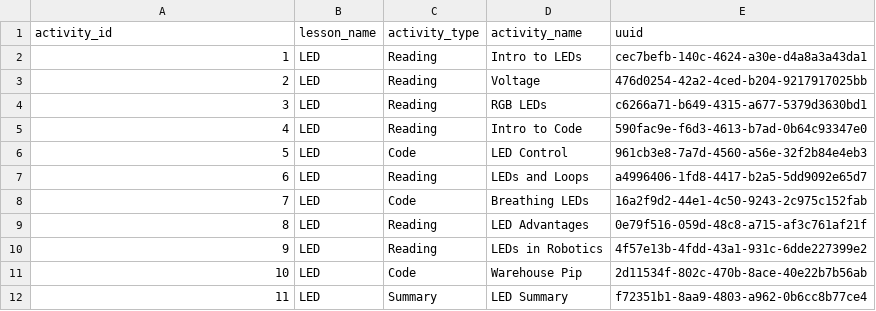
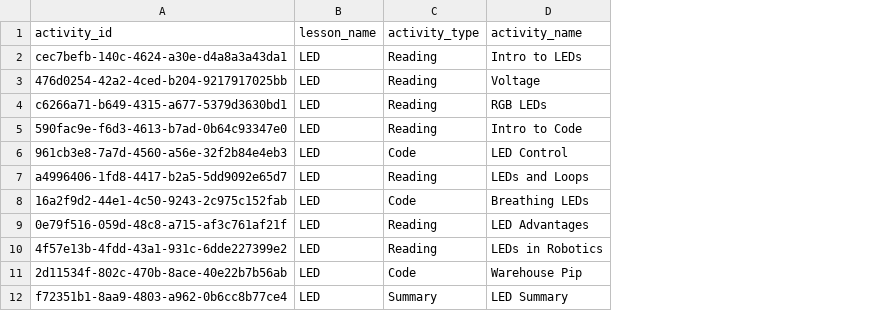
Before and after one commit to actamayev/lever-labs-server, a CSV file: src/db-seed-data/activities.csv, drawn as a sheet; the diff names each change by its address in the sheet, - before the commit and + after, or states it on an @@ line.

```diff
--- a/src/db-seed-data/activities.csv
+++ b/src/db-seed-data/activities.csv
-column E (uuid), rows 2-12: cec7befb-140c-4624-a30e-d4a8a3a43da1 | 476d0254-42a2-4ced-b204-9217917025bb | c6266a71-b649-4315-a677-5379d3630bd1 | 590fac9e-f6d3-4613-b7ad-0b64c93347e0 | 961cb3e8-7a7d-4560-a56e-32f2b84e4eb3 | a4996406-1fd8-4417-b2a5-5dd9092e65d7 | 16a2f9d2-44e1-4c50-9243-2c975c152fab | 0e79f516-059d-48c8-a715-af3c761af21f | 4f57e13b-4fdd-43a1-931c-6dde227399e2 | 2d11534f-802c-470b-8ace-40e22b7b56ab | f72351b1-8aa9-4803-a962-0b6cc8b77ce4
-A2 (activity_id): 1
+A2 (activity_id): cec7befb-140c-4624-a30e-d4a8a3a43da1
-A3 (activity_id): 2
+A3 (activity_id): 476d0254-42a2-4ced-b204-9217917025bb
-A4 (activity_id): 3
+A4 (activity_id): c6266a71-b649-4315-a677-5379d3630bd1
-A5 (activity_id): 4
+A5 (activity_id): 590fac9e-f6d3-4613-b7ad-0b64c93347e0
-A6 (activity_id): 5
+A6 (activity_id): 961cb3e8-7a7d-4560-a56e-32f2b84e4eb3
-A7 (activity_id): 6
+A7 (activity_id): a4996406-1fd8-4417-b2a5-5dd9092e65d7
-A8 (activity_id): 7
+A8 (activity_id): 16a2f9d2-44e1-4c50-9243-2c975c152fab
-A9 (activity_id): 8
+A9 (activity_id): 0e79f516-059d-48c8-a715-af3c761af21f
-A10 (activity_id): 9
+A10 (activity_id): 4f57e13b-4fdd-43a1-931c-6dde227399e2
-A11 (activity_id): 10
+A11 (activity_id): 2d11534f-802c-470b-8ace-40e22b7b56ab
-A12 (activity_id): 11
+A12 (activity_id): f72351b1-8aa9-4803-a962-0b6cc8b77ce4
```
Also changed, not shown: 41 other files.
